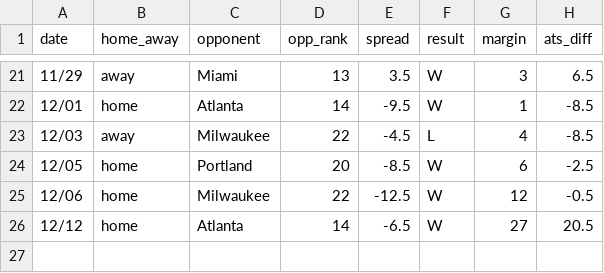
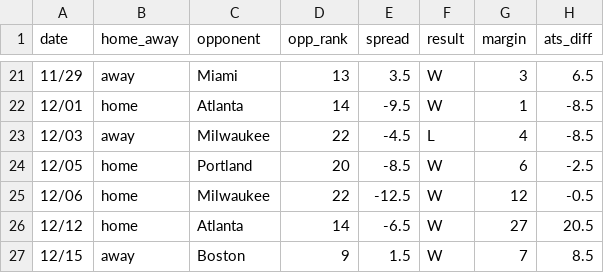
Before and after one commit to ajoros/nbabetinfo, a CSV file: ats_results_detroit-pistons.csv, drawn as a sheet; only a part is shown, gaps mark what is left out.

```diff
--- a/ats_results_detroit-pistons.csv
+++ b/ats_results_detroit-pistons.csv
@@ -26 +26,2 @@ date,home_away,opponent,opp_rank,spread,result,margin,ats_diff
 12/12,home,Atlanta,14,-6.5,W,27,20.5
+12/15,away,Boston,9,1.5,W,7,8.5
```
Also changed, not shown: ats_results_boston-celtics.csv, ats_results_miami-heat.csv, 6 other files.
